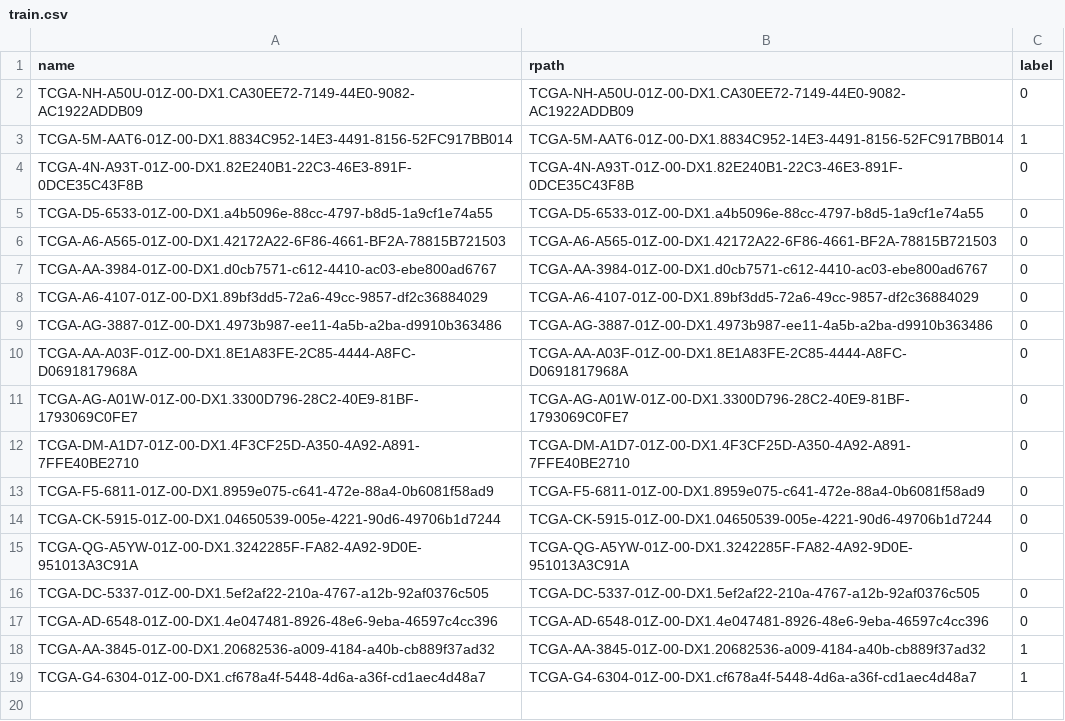
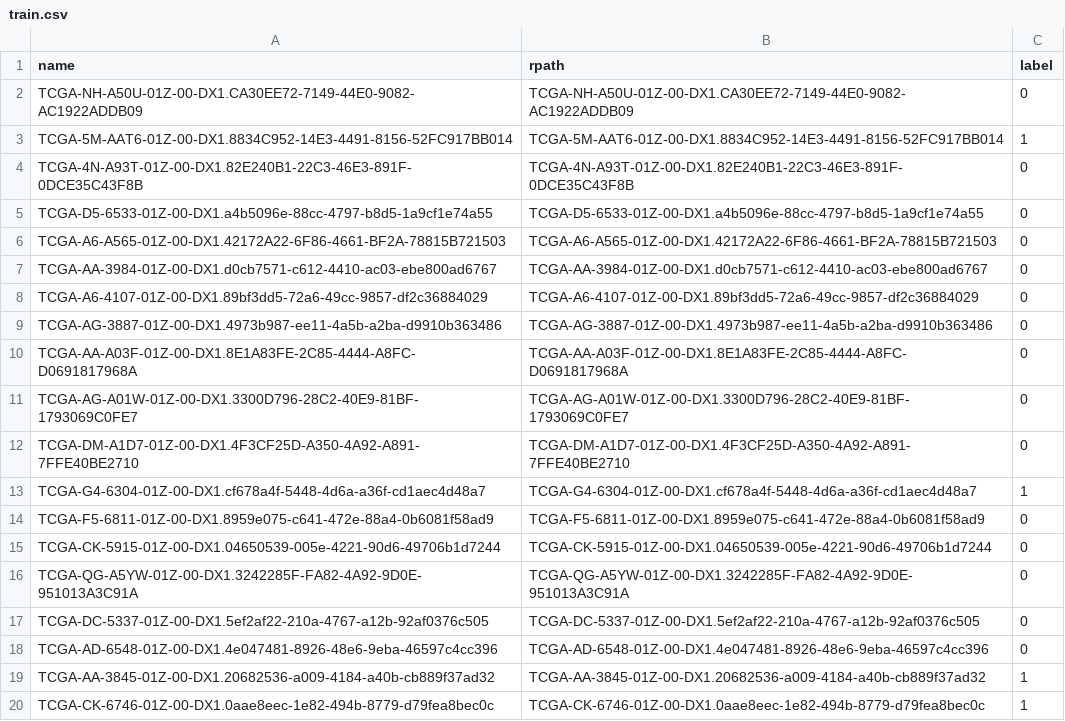
Before and after one commit to yousaf2018/kat-wsi-tcga, a CSV file: train.csv, drawn as a sheet.

```diff
--- a/train.csv
+++ b/train.csv
@@ -12,2 +12,3 @@ TCGA-AG-A01W-01Z-00-DX1.3300D796-28C2-40E9-81BF-1793069C0FE7,TCGA-AG-A01W-01Z-00
 TCGA-DM-A1D7-01Z-00-DX1.4F3CF25D-A350-4A92-A891-7FFE40BE2710,TCGA-DM-A1D7-01Z-00-DX1.4F3CF25D-A350-4A92-A891-7FFE40BE2710,0
+TCGA-G4-6304-01Z-00-DX1.cf678a4f-5448-4d6a-a36f-cd1aec4d48a7,TCGA-G4-6304-01Z-00-DX1.cf678a4f-5448-4d6a-a36f-cd1aec4d48a7,1
 TCGA-F5-6811-01Z-00-DX1.8959e075-c641-472e-88a4-0b6081f58ad9,TCGA-F5-6811-01Z-00-DX1.8959e075-c641-472e-88a4-0b6081f58ad9,0
@@ -18,2 +19,2 @@ TCGA-AD-6548-01Z-00-DX1.4e047481-8926-48e6-9eba-46597c4cc396,TCGA-AD-6548-01Z-00
 TCGA-AA-3845-01Z-00-DX1.20682536-a009-4184-a40b-cb889f37ad32,TCGA-AA-3845-01Z-00-DX1.20682536-a009-4184-a40b-cb889f37ad32,1
-TCGA-G4-6304-01Z-00-DX1.cf678a4f-5448-4d6a-a36f-cd1aec4d48a7,TCGA-G4-6304-01Z-00-DX1.cf678a4f-5448-4d6a-a36f-cd1aec4d48a7,1
+TCGA-CK-6746-01Z-00-DX1.0aae8eec-1e82-494b-8779-d79fea8bec0c,TCGA-CK-6746-01Z-00-DX1.0aae8eec-1e82-494b-8779-d79fea8bec0c,1
```
Also changed, not shown: dataset/tcga_lung/test.csv, dataset/tcga_lung/train.csv, 1 other file.
